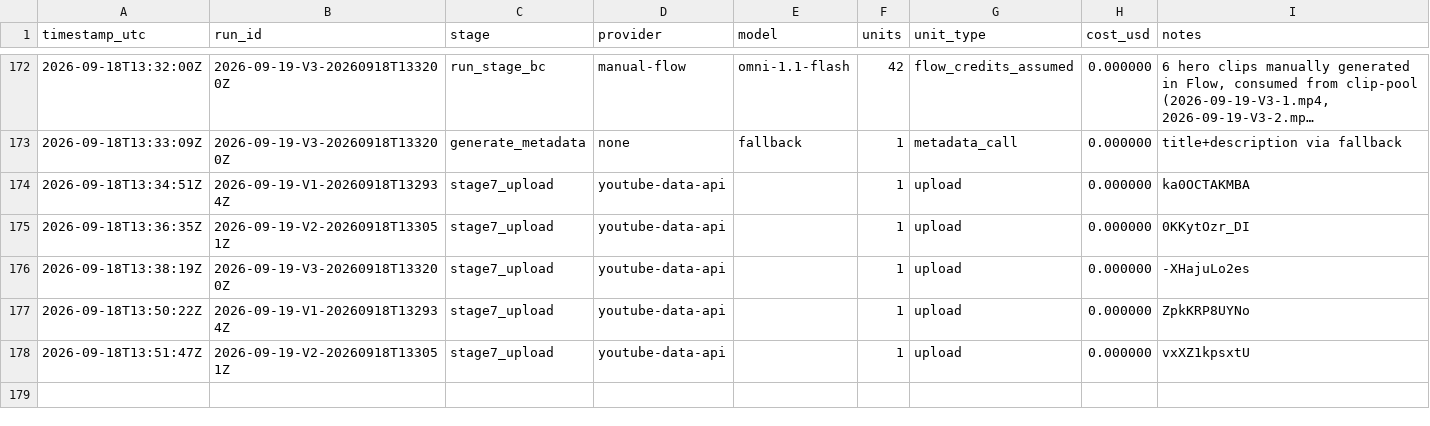
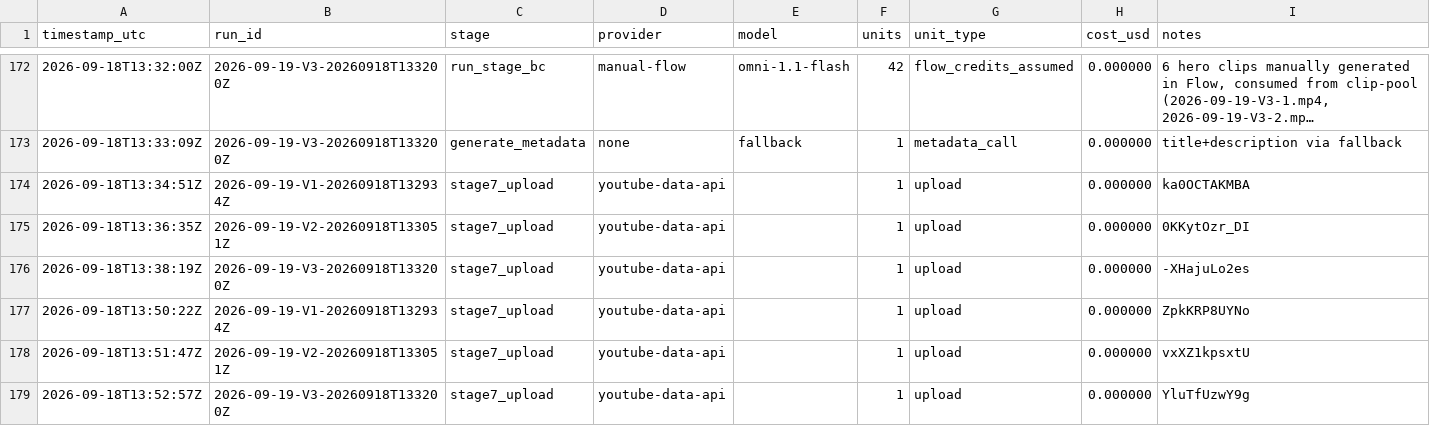
Before and after one commit to spicegardenofficial9-byte/spice-garden-pipeline, a CSV file: cost_logs/usage.csv, drawn as a sheet; only a part is shown, gaps mark what is left out; long unchanged cells end in ….

```diff
--- a/cost_logs/usage.csv
+++ b/cost_logs/usage.csv
@@ -178 +178,2 @@ timestamp_utc,run_id,stage,provider,model,units,unit_type,cost_usd,notes
 2026-09-18T13:51:47Z,2026-09-19-V2-20260918T133051Z,stage7_upload,youtube-data-api,,1,upload,0.000000,vxXZ1kpsxtU
+2026-09-18T13:52:57Z,2026-09-19-V3-20260918T133200Z,stage7_upload,youtube-data-api,,1,upload,0.000000,YluTfUzwY9g
```
Also changed, not shown: 3 other files.
